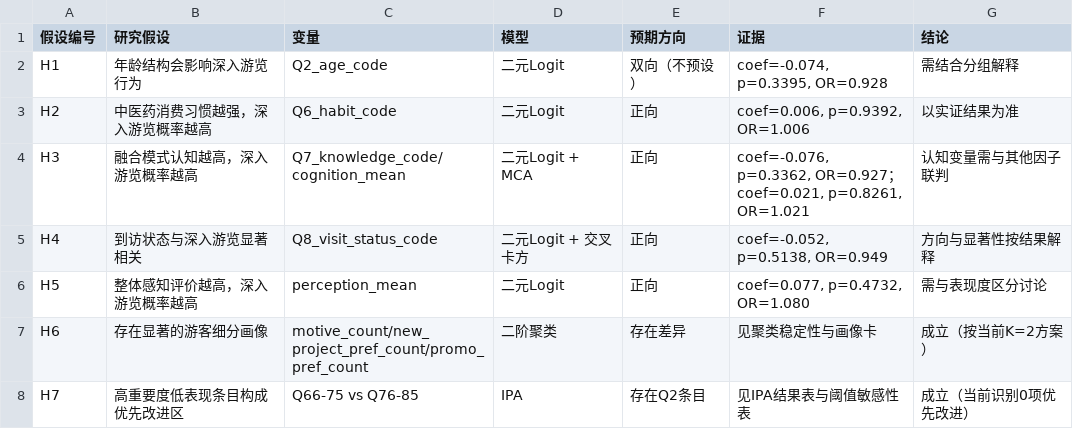
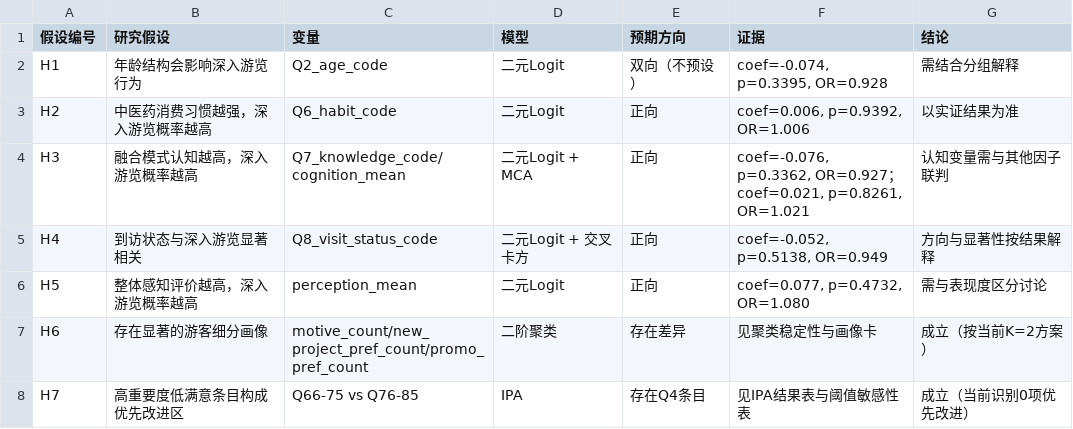
Before and after one commit to ball-castle/questionare, a CSV file: data/data_analysis/_source_analysis/tables/假设变量模型映射表.csv, drawn as a sheet.

```diff
--- a/data/data_analysis/_source_analysis/tables/假设变量模型映射表.csv
+++ b/data/data_analysis/_source_analysis/tables/假设变量模型映射表.csv
@@ -7,2 +7,2 @@ H5,整体感知评价越高，深入游览概率越高,perception_mean,二元Log
 H6,存在显著的游客细分画像,motive_count/new_project_pref_count/promo_pref_count,二阶聚类,存在差异,见聚类稳定性与画像卡,成立（按当前K=2方案）
-H7,高重要度低表现条目构成优先改进区,Q66-75 vs Q76-85,IPA,存在Q2条目,见IPA结果表与阈值敏感性表,成立（当前识别0项优先改进）
+H7,高重要度低满意条目构成优先改进区,Q66-75 vs Q76-85,IPA,存在Q4条目,见IPA结果表与阈值敏感性表,成立（当前识别0项优先改进）
```
Also changed, not shown: data/data_analysis/_source_analysis/tables/IPA结果表.csv, data/data_analysis/_source_analysis/tables/IPA阈值敏感性表.csv, 25 other files.
